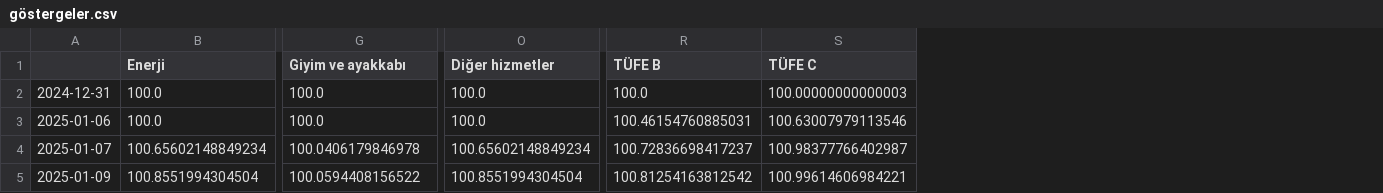
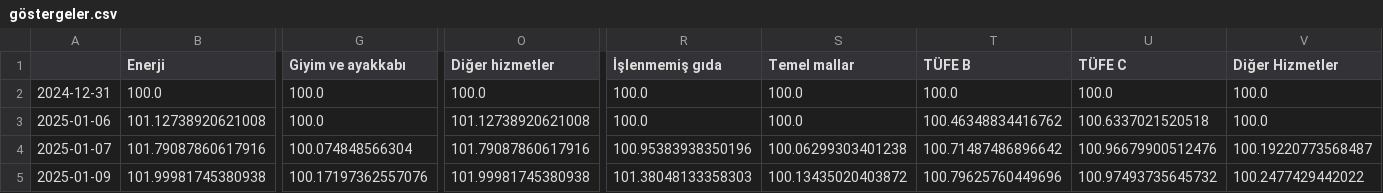
Before and after one commit to kaboya19/web-tufe-streamlit, a CSV file: göstergeler.csv, drawn as a sheet; only a part is shown, gaps mark what is left out; addresses are those after the commit; the diff covers the shown part only; the diff names each change by its address in the sheet, - before the commit and + after, or states it on an @@ line.

```diff
--- a/göstergeler.csv
+++ b/göstergeler.csv
+column R (İşlenmemiş gıda), rows 2-5: 100.0 | 100.0 | 100.95383938350196 | 101.38048133358303
+column S (Temel mallar), rows 2-5: 100.0 | 100.0 | 100.06299303401238 | 100.13435020403872
+column V (Diğer Hizmetler), rows 2-5: 100.0 | 100.0 | 100.19220773568487 | 100.2477429442022
-U2 (TÜFE C): 100.00000000000003
+U2 (TÜFE C): 100.0
-B3 (Enerji): 100.0
+B3 (Enerji): 101.12738920621008
-O3 (Diğer hizmetler): 100.0
+O3 (Diğer hizmetler): 101.12738920621008
-T3 (TÜFE B): 100.46154760885031
+T3 (TÜFE B): 100.46348834416762
-U3 (TÜFE C): 100.63007979113546
+U3 (TÜFE C): 100.6337021520518
-B4 (Enerji): 100.65602148849234
+B4 (Enerji): 101.79087860617916
-G4 (Giyim ve ayakkabı): 100.0406179846978
+G4 (Giyim ve ayakkabı): 100.074848566304
-O4 (Diğer hizmetler): 100.65602148849234
+O4 (Diğer hizmetler): 101.79087860617916
-T4 (TÜFE B): 100.72836698417237
+T4 (TÜFE B): 100.71487486896642
-U4 (TÜFE C): 100.98377766402987
+U4 (TÜFE C): 100.96679900512476
-B5 (Enerji): 100.8551994304504
+B5 (Enerji): 101.99981745380938
-G5 (Giyim ve ayakkabı): 100.0594408156522
+G5 (Giyim ve ayakkabı): 100.17197362557076
-O5 (Diğer hizmetler): 100.8551994304504
+O5 (Diğer hizmetler): 101.99981745380938
-T5 (TÜFE B): 100.81254163812542
+T5 (TÜFE B): 100.79625760449696
-U5 (TÜFE C): 100.99614606984221
+U5 (TÜFE C): 100.97493735645732
```
Also changed, not shown: 1 added row and 83 edited cells elsewhere in this file, ağırlıklartüfe.csv, endeksler.csv, 6 other files.
